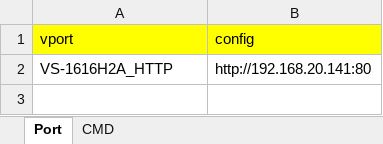
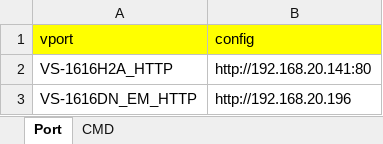
Before and after one commit to zhangbin-eos/AutoTest, an Excel workbook: demo/Http_TEST_CMD.xlsx, sheet Port, drawn as a sheet; values as stored, in another font and other column widths than the file's, no borders; the diff names each change by its address in the sheet, - before the commit and + after, or states it on an @@ line.

```diff
--- a/demo/Http_TEST_CMD.xlsx (sheet Port)
+++ b/demo/Http_TEST_CMD.xlsx (sheet Port)
+row 3: VS-1616DN_EM_HTTP | http://192.168.20.196
```
Also changed, not shown: sheet CMD, 1 other file.
